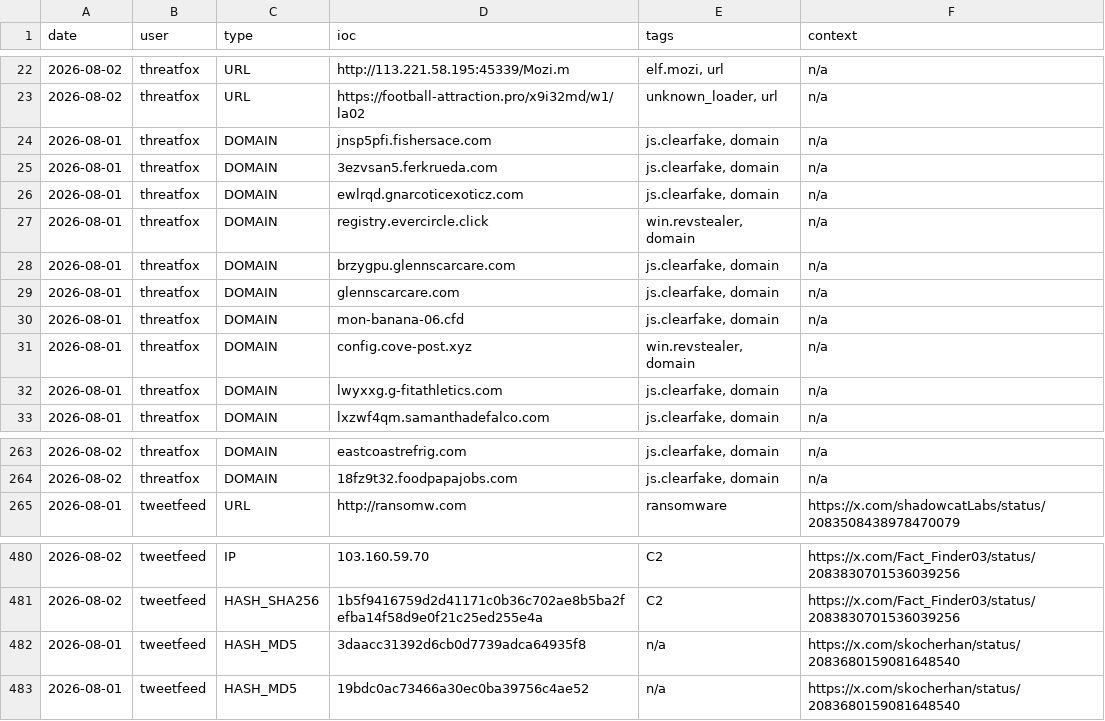
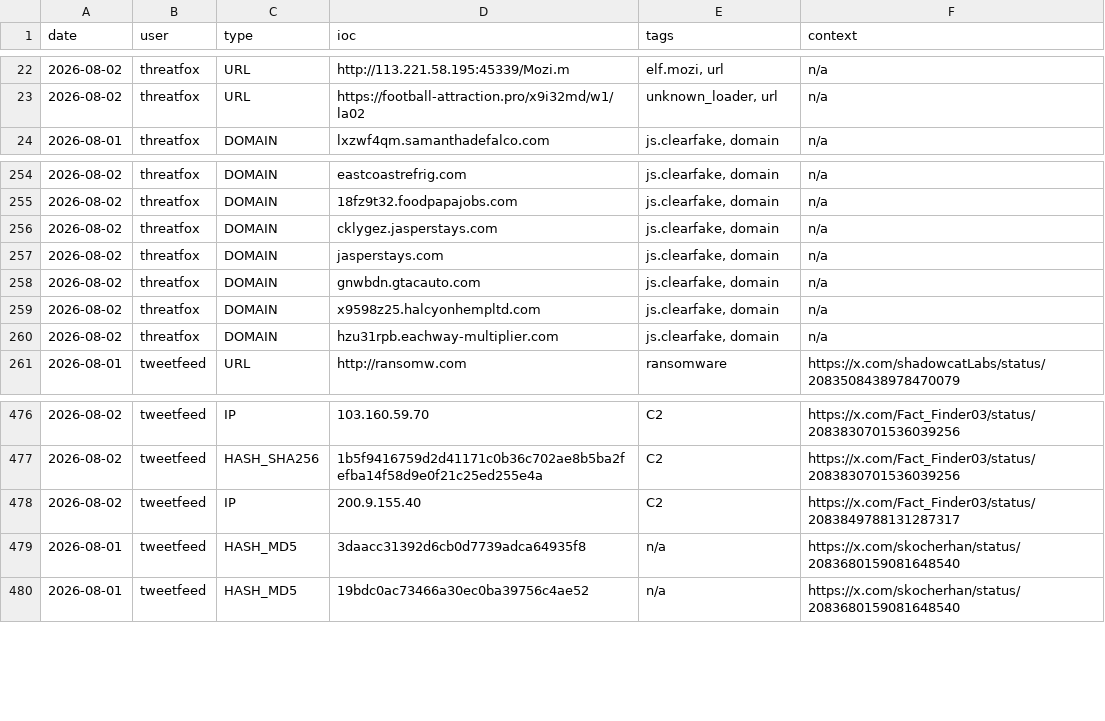
Before and after one commit to Adi-Lyt/vigia-ioc-feed, a CSV file: iocs/today.csv, drawn as a sheet; only a part is shown, gaps mark what is left out; removed rows and columns are numbered as before the commit, all else as after; the diff names each change by its address in the sheet, - before the commit and + after, or states it on an @@ line.

Commit message:
chore: update IoC feed 2026-08-02 10:21 UTC

```diff
--- a/iocs/today.csv
+++ b/iocs/today.csv
-row 24: 2026-08-01 | threatfox | DOMAIN | jnsp5pfi.fishersace.com | js.clearfake, domain | n/a
-row 25: 2026-08-01 | threatfox | DOMAIN | 3ezvsan5.ferkrueda.com | js.clearfake, domain | n/a
-row 26: 2026-08-01 | threatfox | DOMAIN | ewlrqd.gnarcoticexoticz.com | js.clearfake, domain | n/a
-row 27: 2026-08-01 | threatfox | DOMAIN | registry.evercircle.click | win.revstealer, domain | n/a
-row 28: 2026-08-01 | threatfox | DOMAIN | brzygpu.glennscarcare.com | js.clearfake, domain | n/a
-row 29: 2026-08-01 | threatfox | DOMAIN | glennscarcare.com | js.clearfake, domain | n/a
-row 30: 2026-08-01 | threatfox | DOMAIN | mon-banana-06.cfd | js.clearfake, domain | n/a
-row 31: 2026-08-01 | threatfox | DOMAIN | config.cove-post.xyz | win.revstealer, domain | n/a
-row 32: 2026-08-01 | threatfox | DOMAIN | lwyxxg.g-fitathletics.com | js.clearfake, domain | n/a
+row 256: 2026-08-02 | threatfox | DOMAIN | cklygez.jasperstays.com | js.clearfake, domain | n/a
+row 257: 2026-08-02 | threatfox | DOMAIN | jasperstays.com | js.clearfake, domain | n/a
+row 258: 2026-08-02 | threatfox | DOMAIN | gnwbdn.gtacauto.com | js.clearfake, domain | n/a
+row 259: 2026-08-02 | threatfox | DOMAIN | x9598z25.halcyonhempltd.com | js.clearfake, domain | n/a
+row 260: 2026-08-02 | threatfox | DOMAIN | hzu31rpb.eachway-multiplier.com | js.clearfake, domain | n/a
+row 478: 2026-08-02 | tweetfeed | IP | 200.9.155.40 | C2 | https://x.com/Fact_Finder03/status/2083849788131287317
```
